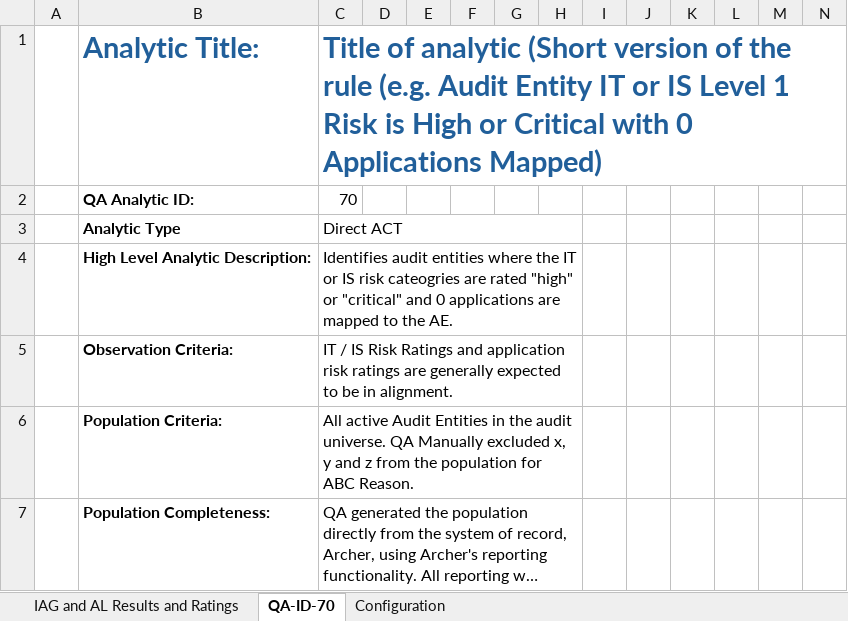
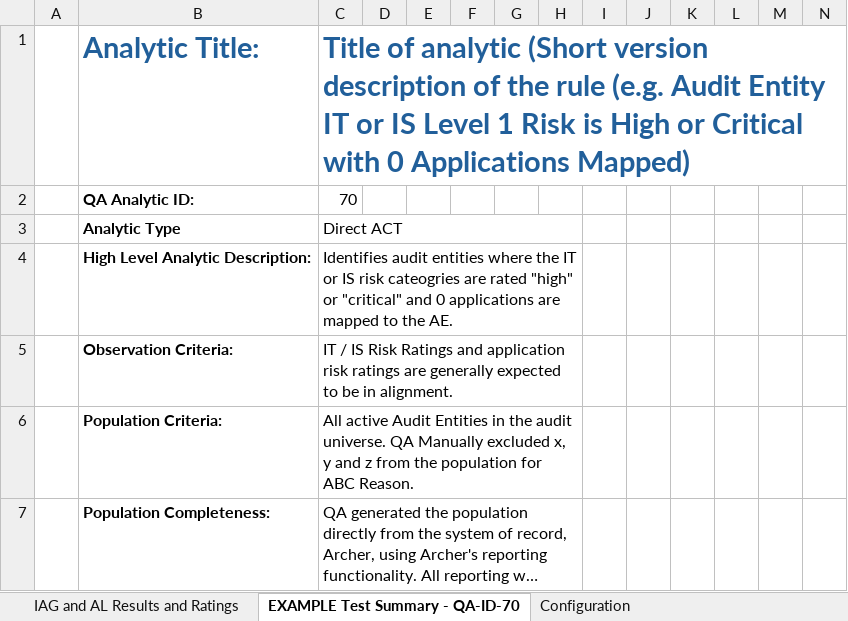
Before and after one commit to lblanes25/QASudio3, an Excel workbook: Example Summary - IAG and AL Results and Ratings.xlsx, sheet EXAMPLE Test Summary - QA-ID-70, drawn as a sheet; only a part is shown; long unchanged cells end in …; values as stored, in another font and other column widths than the file's, no borders; conditional formats not drawn; the diff names each change by its address in the sheet, - before the commit and + after, or states it on an @@ line.

Commit message:
working version as of 5.29

```diff
--- a/Example Summary - IAG and AL Results and Ratings.xlsx (sheet EXAMPLE Test Summary - QA-ID-70)
+++ b/Example Summary - IAG and AL Results and Ratings.xlsx (sheet EXAMPLE Test Summary - QA-ID-70)
-sheet tab: QA-ID-70
+sheet tab: EXAMPLE Test Summary - QA-ID-70
-C1: …(Short version of the…
+C1: …(Short version description of the…
```
Also changed, not shown: sheet IAG and AL Results and Ratings, formulas that keep their value, 18 other files.
